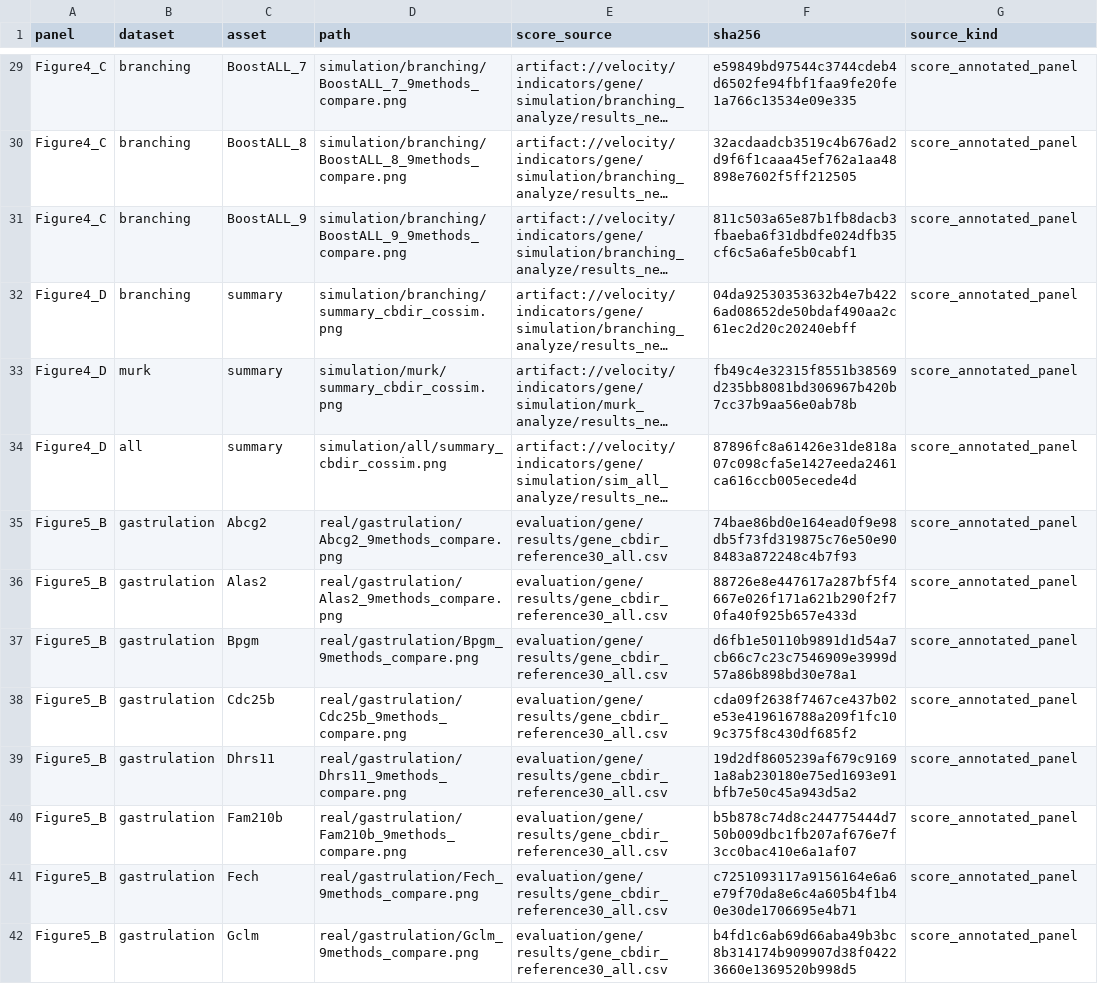
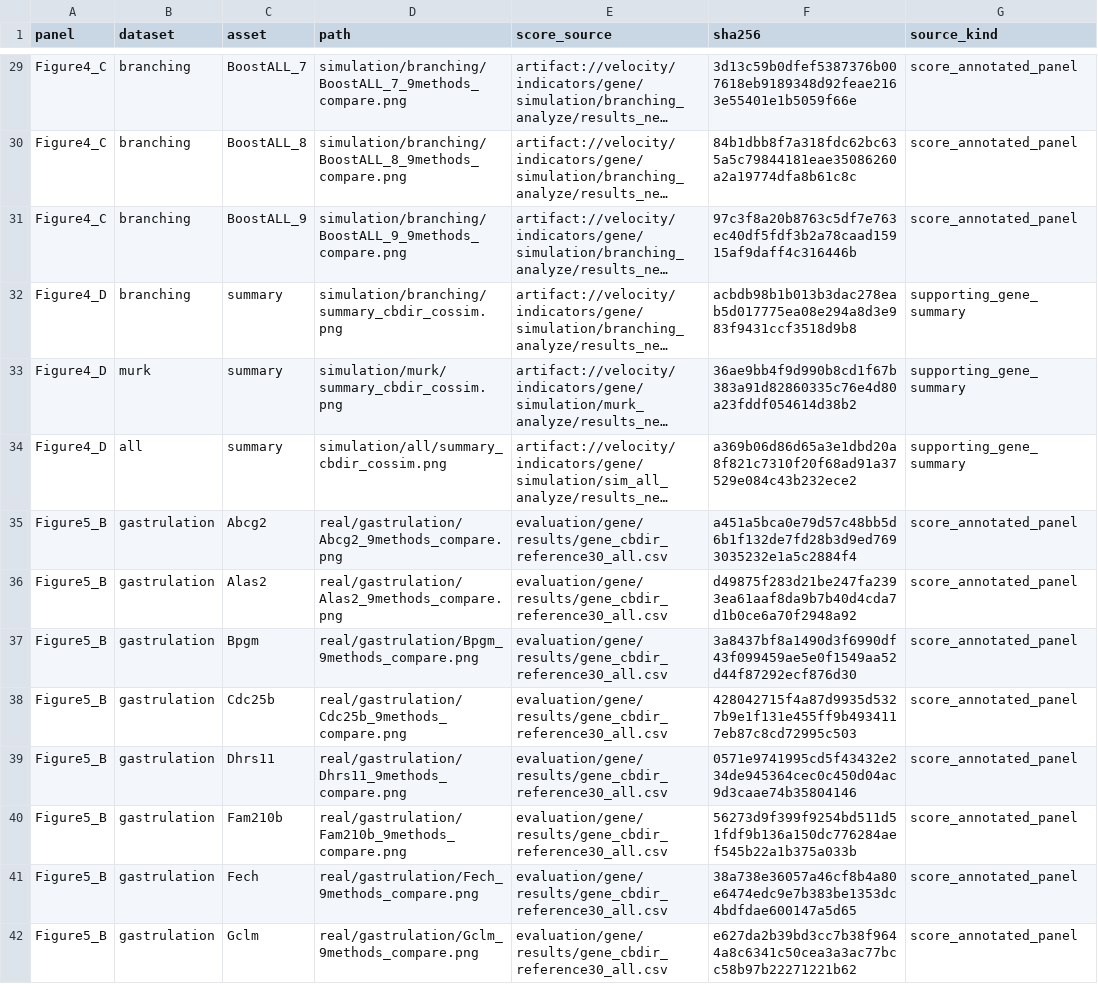
Before and after one commit to Tomorin259/benchmark_repository, a TSV file: evaluation/gene/figures/panels/assembly_manifest.tsv, drawn as a sheet; only a part is shown, gaps mark what is left out; long unchanged cells end in …; the diff covers the shown part only; the diff names each change by its address in the sheet, - before the commit and + after, or states it on an @@ line.

```diff
--- a/evaluation/gene/figures/panels/assembly_manifest.tsv
+++ b/evaluation/gene/figures/panels/assembly_manifest.tsv
-F29 (sha256): e59849bd97544c3744cdeb4d6502fe94fbf1faa9fe20fe1a766c13534e09e335
+F29 (sha256): 3d13c59b0dfef5387376b007618eb9189348d92feae2163e55401e1b5059f66e
-F30 (sha256): 32acdaadcb3519c4b676ad2d9f6f1caaa45ef762a1aa48898e7602f5ff212505
+F30 (sha256): 84b1dbb8f7a318fdc62bc635a5c79844181eae35086260a2a19774dfa8b61c8c
-F31 (sha256): 811c503a65e87b1fb8dacb3fbaeba6f31dbdfe024dfb35cf6c5a6afe5b0cabf1
+F31 (sha256): 97c3f8a20b8763c5df7e763ec40df5fdf3b2a78caad15915af9daff4c316446b
-F32 (sha256): 04da92530353632b4e7b4226ad08652de50bdaf490aa2c61ec2d20c20240ebff
+F32 (sha256): acbdb98b1b013b3dac278eab5d017775ea08e294a8d3e983f9431ccf3518d9b8
-G32:G34 (source_kind): score_annotated_panel
+G32:G34 (source_kind): supporting_gene_summary
-F33 (sha256): fb49c4e32315f8551b38569d235bb8081bd306967b420b7cc37b9aa56e0ab78b
+F33 (sha256): 36ae9bb4f9d990b8cd1f67b383a91d82860335c76e4d80a23fddf054614d38b2
-F34 (sha256): 87896fc8a61426e31de818a07c098cfa5e1427eeda2461ca616ccb005ecede4d
+F34 (sha256): a369b06d86d65a3e1dbd20a8f821c7310f20f68ad91a37529e084c43b232ece2
-F35 (sha256): 74bae86bd0e164ead0f9e98db5f73fd319875c76e50e908483a872248c4b7f93
+F35 (sha256): a451a5bca0e79d57c48bb5d6b1f132de7fd28b3d9ed7693035232e1a5c2884f4
-F36 (sha256): 88726e8e447617a287bf5f4667e026f171a621b290f2f70fa40f925b657e433d
+F36 (sha256): d49875f283d21be247fa2393ea61aaf8da9b7b40d4cda7d1b0ce6a70f2948a92
-F37 (sha256): d6fb1e50110b9891d1d54a7cb66c7c23c7546909e3999d57a86b898bd30e78a1
+F37 (sha256): 3a8437bf8a1490d3f6990df43f099459ae5e0f1549aa52d44f87292ecf876d30
-F38 (sha256): cda09f2638f7467ce437b02e53e419616788a209f1fc109c375f8c430df685f2
+F38 (sha256): 428042715f4a87d9935d5327b9e1f131e455ff9b4934117eb87c8cd72995c503
-F39 (sha256): 19d2df8605239af679c91691a8ab230180e75ed1693e91bfb7e50c45a943d5a2
+F39 (sha256): 0571e9741995cd5f43432e234de945364cec0c450d04ac9d3caae74b35804146
-F40 (sha256): b5b878c74d8c244775444d750b009dbc1fb207af676e7f3cc0bac410e6a1af07
+F40 (sha256): 56273d9f399f9254bd511d51fdf9b136a150dc776284aef545b22a1b375a033b
-F41 (sha256): c7251093117a9156164e6a6e79f70da8e6c4a605b4f1b40e30de1706695e4b71
+F41 (sha256): 38a738e36057a46cf8b4a80e6474edc9e7b383be1353dc4bdfdae600147a5d65
-F42 (sha256): b4fd1c6ab69d66aba49b3bc8b314174b909907d38f04223660e1369520b998d5
+F42 (sha256): e627da2b39bd3cc7b38f9644a8c6341c50cea3a3ac77bcc58b97b22271221b62
```
Also changed, not shown: 116 edited cells elsewhere in this file, artifacts.tsv, figures/assembly/assembly_manifest.tsv, 14 other files.
